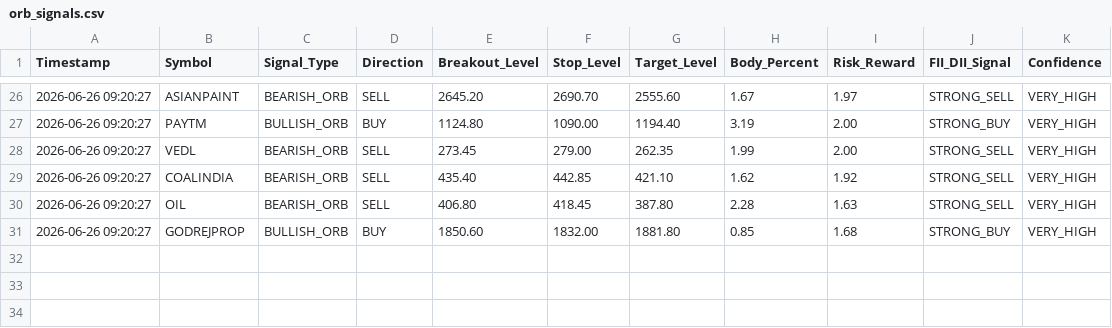
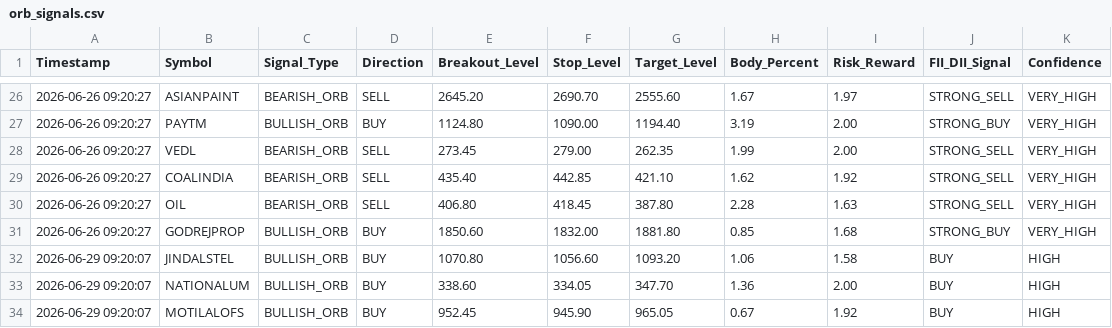
Before and after one commit to frzkhn155-ai/Final, a CSV file: orb_signals.csv, drawn as a sheet; only a part is shown, gaps mark what is left out; the diff names each change by its address in the sheet, - before the commit and + after, or states it on an @@ line.

```diff
--- a/orb_signals.csv
+++ b/orb_signals.csv
+row 32: 2026-06-29 09:20:07 | JINDALSTEL | BULLISH_ORB | BUY | 1070.80 | 1056.60 | 1093.20 | 1.06 | 1.58 | BUY | HIGH
+row 33: 2026-06-29 09:20:07 | NATIONALUM | BULLISH_ORB | BUY | 338.60 | 334.05 | 347.70 | 1.36 | 2.00 | BUY | HIGH
+row 34: 2026-06-29 09:20:07 | MOTILALOFS | BULLISH_ORB | BUY | 952.45 | 945.90 | 965.05 | 0.67 | 1.92 | BUY | HIGH
```
Also changed, not shown: box_trading_alerts.csv, gap_trading_alerts.csv, 7 other files.
